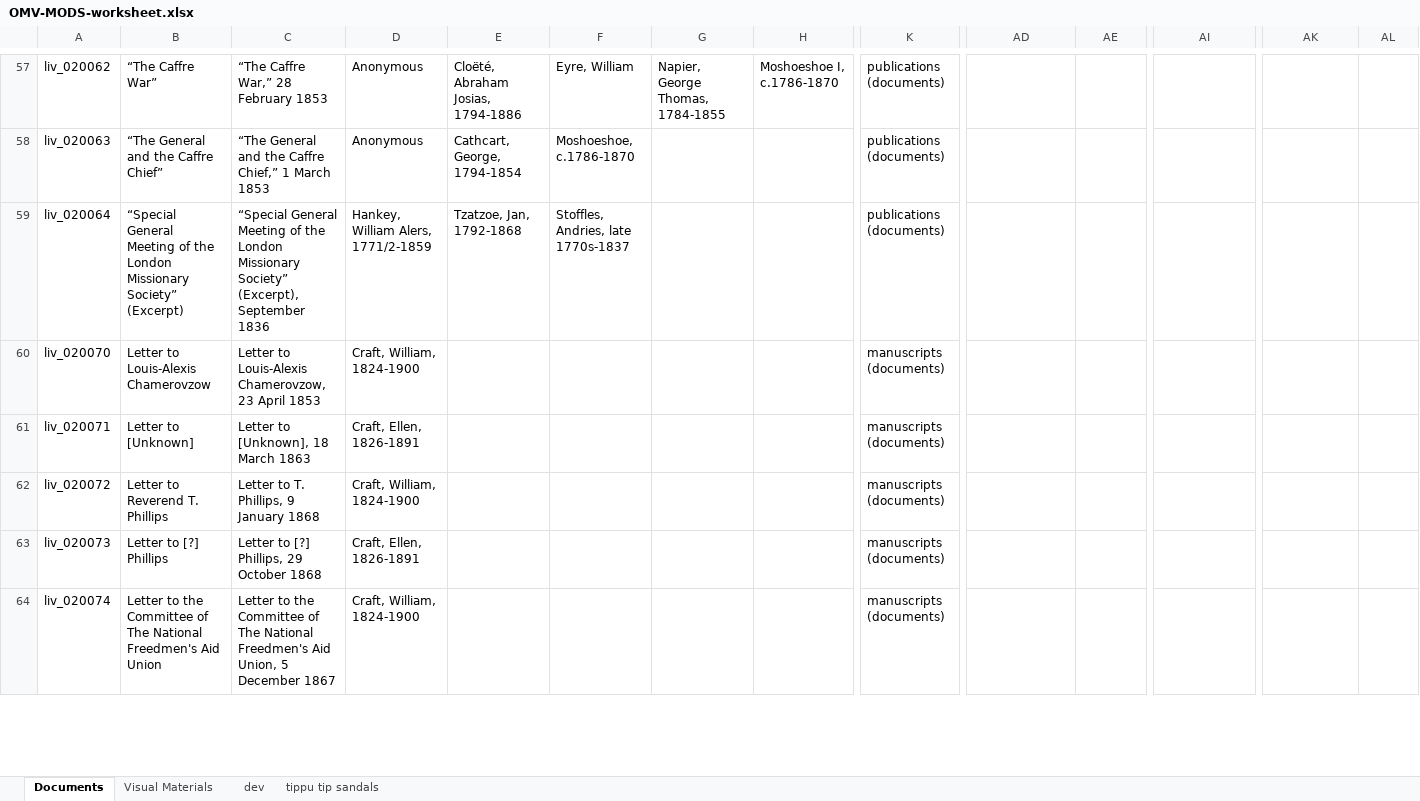
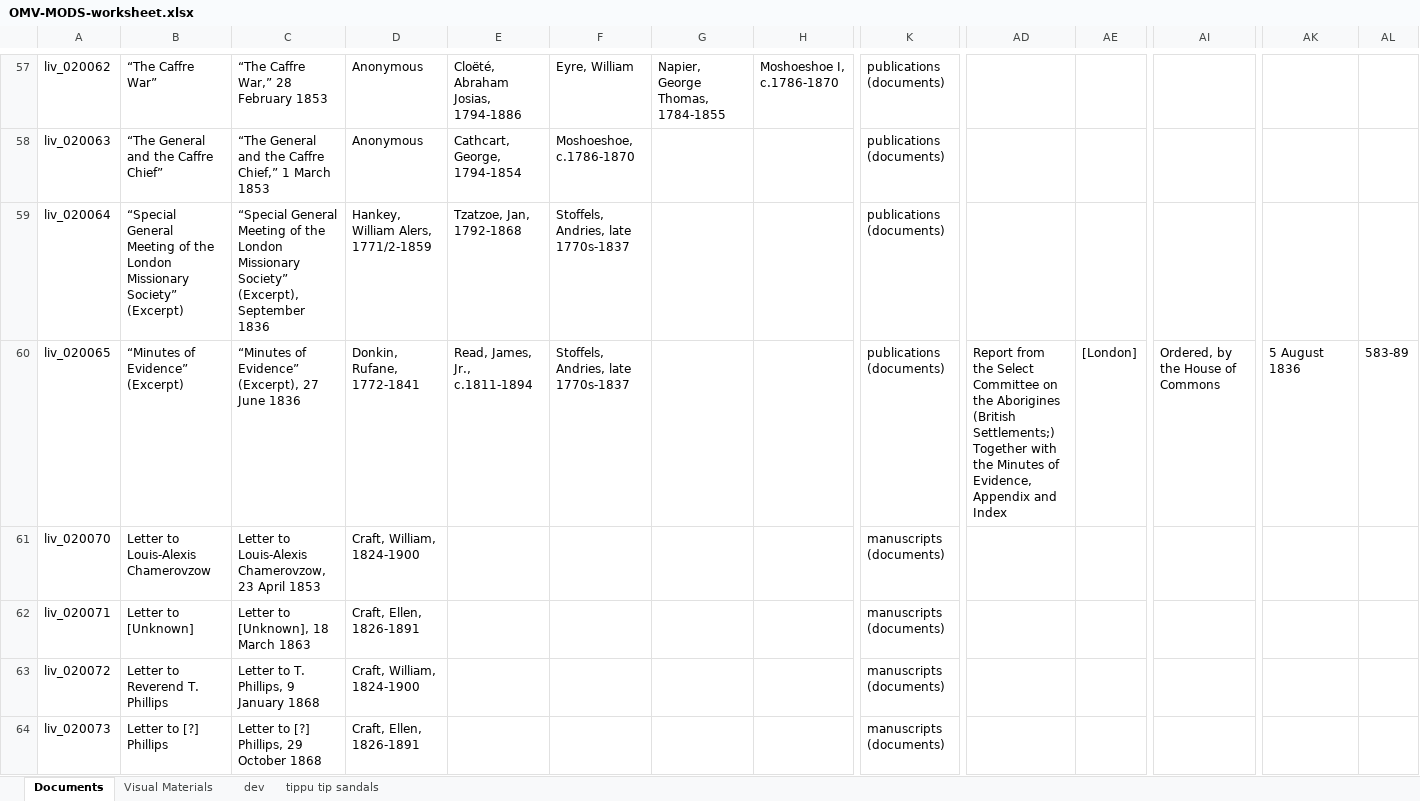
Before and after one commit to livingstoneonline/onemorevoice, an Excel workbook: xml/OMV-MODS-worksheet.xlsx, sheet Documents, drawn as a sheet; only a part is shown, gaps mark what is left out; the shorter side is filled out with more unchanged rows; values as stored, in another font and other column widths than the file's, no borders; rows hold the shown columns only; the diff names each change by its address in the sheet, - before the commit and + after, or states it on an @@ line.

Commit message:
update MODS

```diff
--- a/xml/OMV-MODS-worksheet.xlsx (sheet Documents)
+++ b/xml/OMV-MODS-worksheet.xlsx (sheet Documents)
-F59: Stoffles, Andries, late 1770s-1837
+F59: Stoffels, Andries, late 1770s-1837
+row 60: liv_020065 | “Minutes of Evidence” (Excerpt) | “Minutes of Evidence” (Excerpt), 27 June 1836 | Donkin, Rufane, 1772-1841 | Read, James, Jr., c.1811-1894 | Stoffels, Andries, late 1770s-1837 |  |  | publications (documents) | Report from the Select Committee on the Aborigines (British Settlements;) Together with the Minutes of Evidence, Appendix and Index | [London] | Ordered, by the House of Commons | 5 August 1836 | 583-89
```
